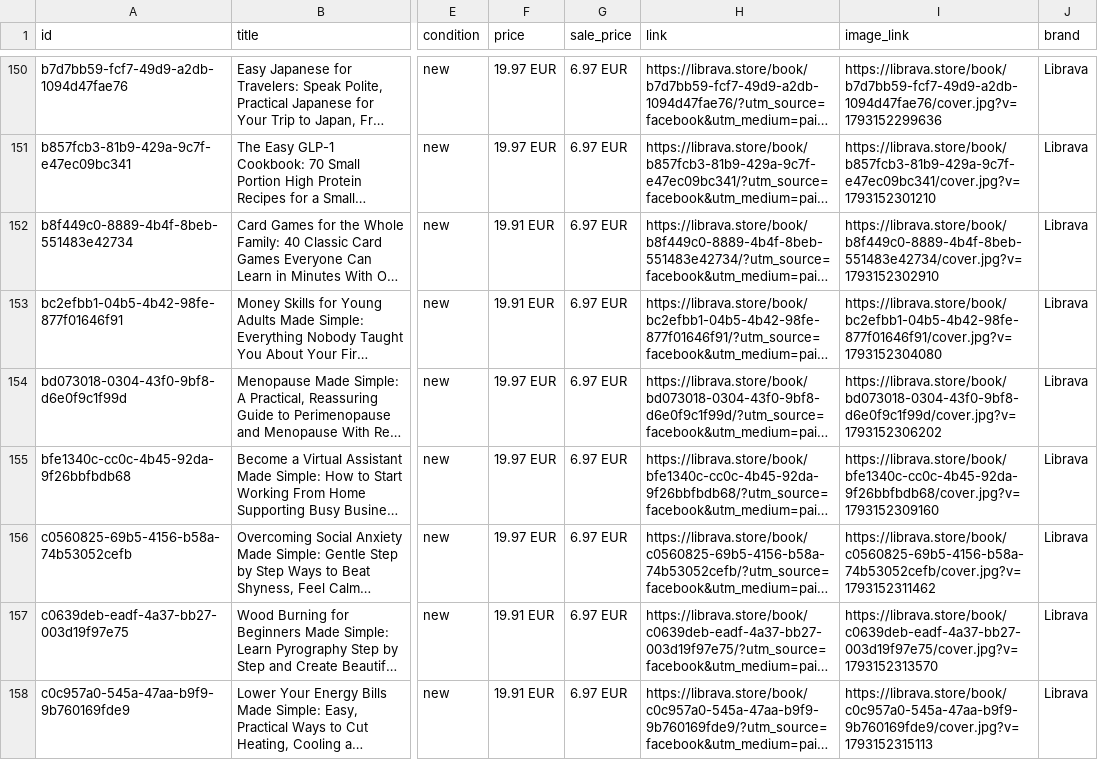
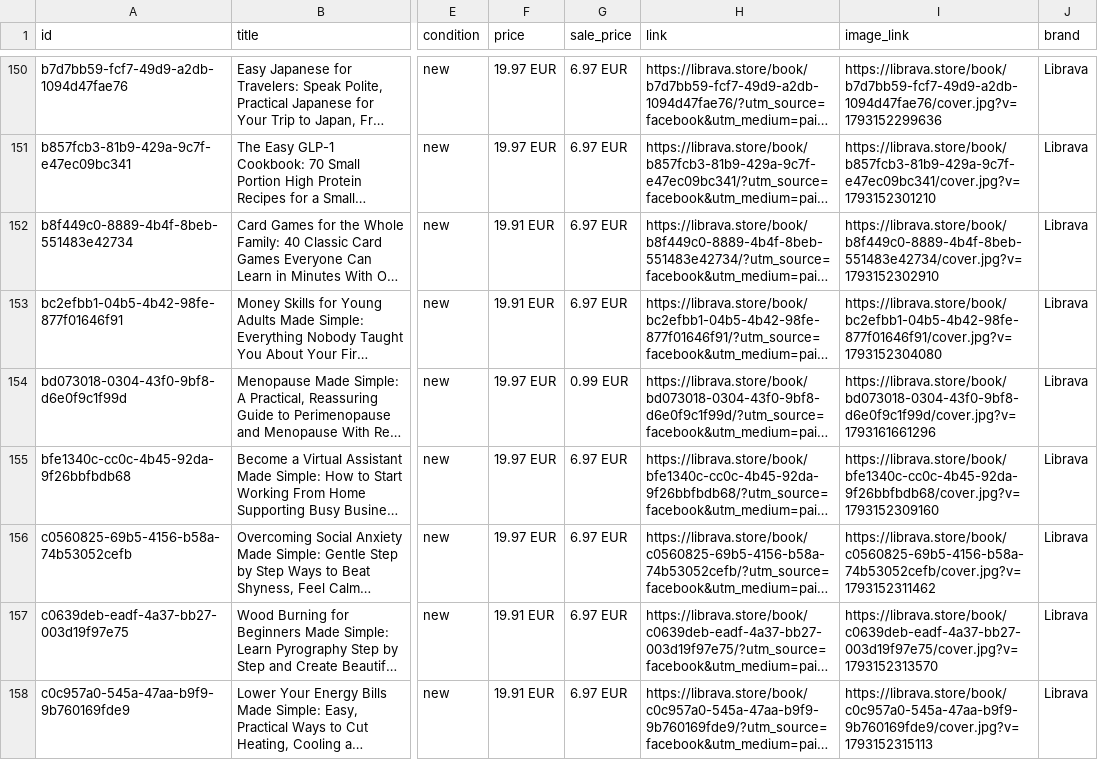
Before and after one commit to Essens2022/librava, a CSV file: feed/meta.csv, drawn as a sheet; only a part is shown, gaps mark what is left out; long unchanged cells end in …; the diff names each change by its address in the sheet, - before the commit and + after, or states it on an @@ line.

```diff
--- a/feed/meta.csv
+++ b/feed/meta.csv
-G154 (sale_price): 6.97 EUR
+G154 (sale_price): 0.99 EUR
-I154 (image_link): https://librava.store/book/bd073018-0304-43f0-9bf8-d6e0f9c1f99d/cover.jpg?v=1793152306202
+I154 (image_link): https://librava.store/book/bd073018-0304-43f0-9bf8-d6e0f9c1f99d/cover.jpg?v=1793161661296
```
Also changed, not shown: 7 other files.
